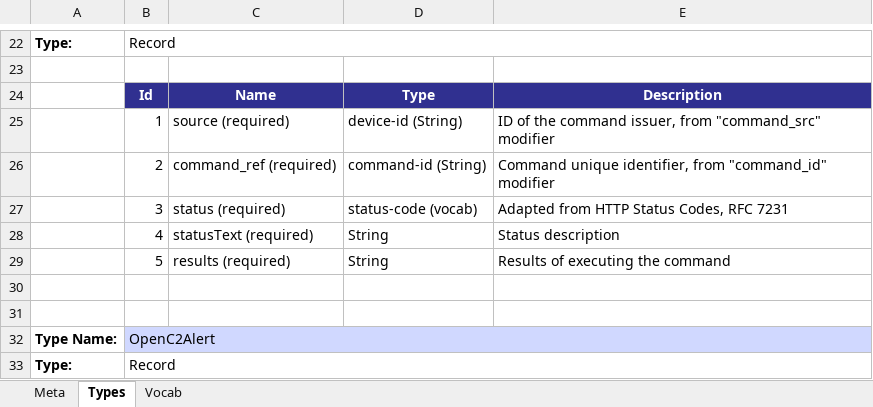
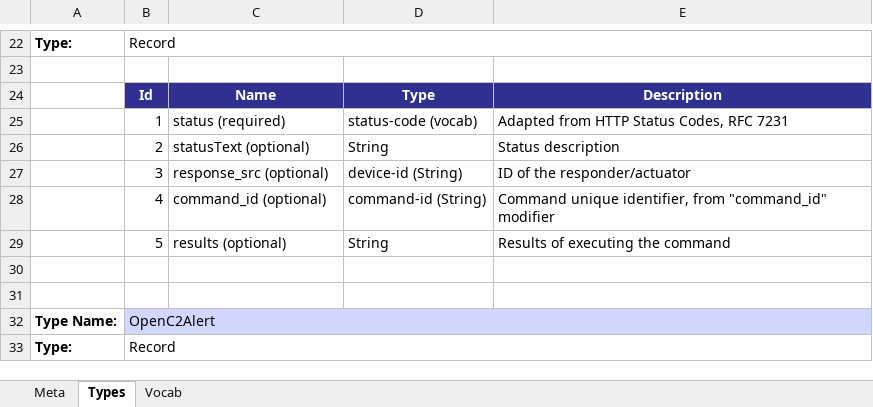
Before and after one commit to OpenC2-org/openc2-davaya, an Excel workbook: pub-jaen/jaen/schema_gen/openc2_genj.xlsx, sheet Types, drawn as a sheet; only a part is shown, gaps mark what is left out; values as stored, in another font and other column widths than the file's, no borders; removed rows and columns are numbered as before the commit, all else as after; the diff covers the shown part only; the diff names each change by its address in the sheet, - before the commit and + after, or states it on an @@ line.

Commit message:
Update OpenC2Response

```diff
--- a/pub-jaen/jaen/schema_gen/openc2_genj.xlsx (sheet Types)
+++ b/pub-jaen/jaen/schema_gen/openc2_genj.xlsx (sheet Types)
-row 25:  | 1 | source (required) | device-id (String) | ID of the command issuer, from "command_src" modifier
-row 26:  | 2 | command_ref (required) | command-id (String) | Command unique identifier, from "command_id" modifier
-B25: 3
+B25: 1
-B26: 4
+B26: 2
-C26: statusText (required)
+C26: statusText (optional)
+row 27:  | 3 | response_src (optional) | device-id (String) | ID of the responder/actuator
+row 28:  | 4 | command_id (optional) | command-id (String) | Command unique identifier, from "command_id" modifier
-C29: results (required)
+C29: results (optional)
```
Also changed, not shown: 15 added rows and 4 edited cells elsewhere in this sheet, sheet Meta, 7 other files.
